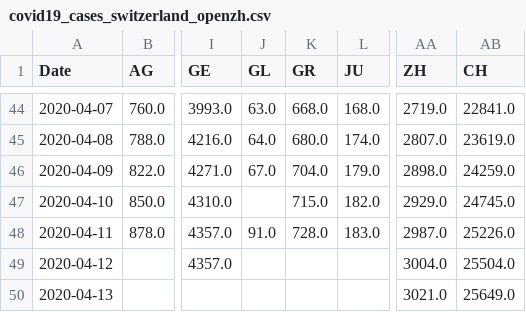
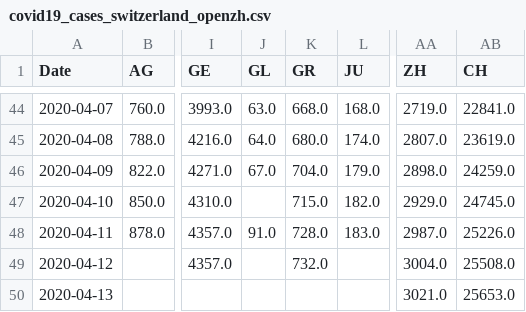
Before and after one commit to imsodin/covid19-cases-switzerland, a CSV file: covid19_cases_switzerland_openzh.csv, drawn as a sheet; only a part is shown, gaps mark what is left out; the diff names each change by its address in the sheet, - before the commit and + after, or states it on an @@ line.

```diff
--- a/covid19_cases_switzerland_openzh.csv
+++ b/covid19_cases_switzerland_openzh.csv
-K49 (GR): (empty)
+K49 (GR): 732.0
-AB49 (CH): 25504.0
+AB49 (CH): 25508.0
-AB50 (CH): 25649.0
+AB50 (CH): 25653.0
```
Also changed, not shown: covid19_fatalities_switzerland_openzh.csv, covid19_hospitalized_switzerland_openzh.csv, 7 other files.
